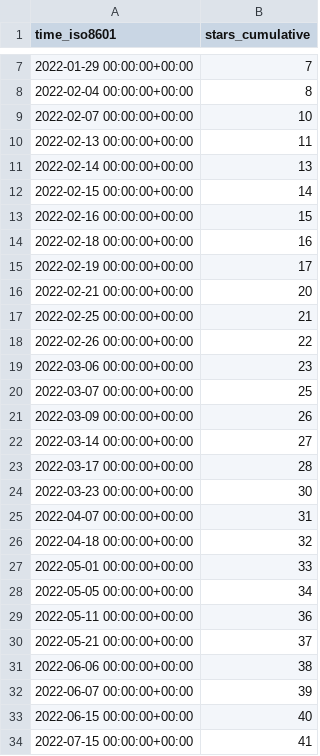
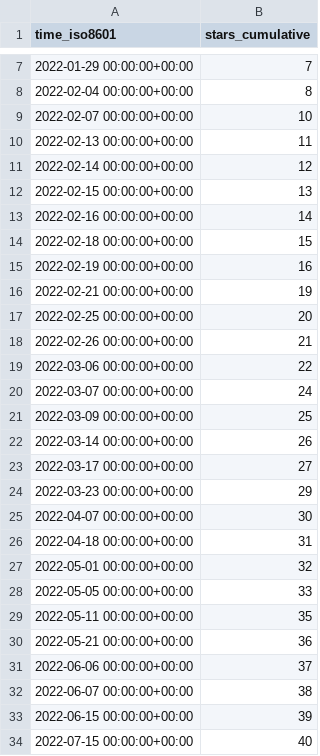
Before and after one commit to Declipsonator/Tweaks-Stats, a CSV file: Declipsonator/Meteor-Tweaks/ghrs-data/stargazers.csv, drawn as a sheet; only a part is shown, gaps mark what is left out.

```diff
--- a/Declipsonator/Meteor-Tweaks/ghrs-data/stargazers.csv
+++ b/Declipsonator/Meteor-Tweaks/ghrs-data/stargazers.csv
@@ -10,25 +10,25 @@ time_iso8601,stars_cumulative
 2022-02-13 00:00:00+00:00,11
-2022-02-14 00:00:00+00:00,13
-2022-02-15 00:00:00+00:00,14
-2022-02-16 00:00:00+00:00,15
-2022-02-18 00:00:00+00:00,16
-2022-02-19 00:00:00+00:00,17
-2022-02-21 00:00:00+00:00,20
-2022-02-25 00:00:00+00:00,21
-2022-02-26 00:00:00+00:00,22
-2022-03-06 00:00:00+00:00,23
-2022-03-07 00:00:00+00:00,25
-2022-03-09 00:00:00+00:00,26
-2022-03-14 00:00:00+00:00,27
-2022-03-17 00:00:00+00:00,28
-2022-03-23 00:00:00+00:00,30
-2022-04-07 00:00:00+00:00,31
-2022-04-18 00:00:00+00:00,32
-2022-05-01 00:00:00+00:00,33
-2022-05-05 00:00:00+00:00,34
-2022-05-11 00:00:00+00:00,36
-2022-05-21 00:00:00+00:00,37
-2022-06-06 00:00:00+00:00,38
-2022-06-07 00:00:00+00:00,39
-2022-06-15 00:00:00+00:00,40
-2022-07-15 00:00:00+00:00,41
+2022-02-14 00:00:00+00:00,12
+2022-02-15 00:00:00+00:00,13
+2022-02-16 00:00:00+00:00,14
+2022-02-18 00:00:00+00:00,15
+2022-02-19 00:00:00+00:00,16
+2022-02-21 00:00:00+00:00,19
+2022-02-25 00:00:00+00:00,20
+2022-02-26 00:00:00+00:00,21
+2022-03-06 00:00:00+00:00,22
+2022-03-07 00:00:00+00:00,24
+2022-03-09 00:00:00+00:00,25
+2022-03-14 00:00:00+00:00,26
+2022-03-17 00:00:00+00:00,27
+2022-03-23 00:00:00+00:00,29
+2022-04-07 00:00:00+00:00,30
+2022-04-18 00:00:00+00:00,31
+2022-05-01 00:00:00+00:00,32
+2022-05-05 00:00:00+00:00,33
+2022-05-11 00:00:00+00:00,35
+2022-05-21 00:00:00+00:00,36
+2022-06-06 00:00:00+00:00,37
+2022-06-07 00:00:00+00:00,38
+2022-06-15 00:00:00+00:00,39
+2022-07-15 00:00:00+00:00,40
```
